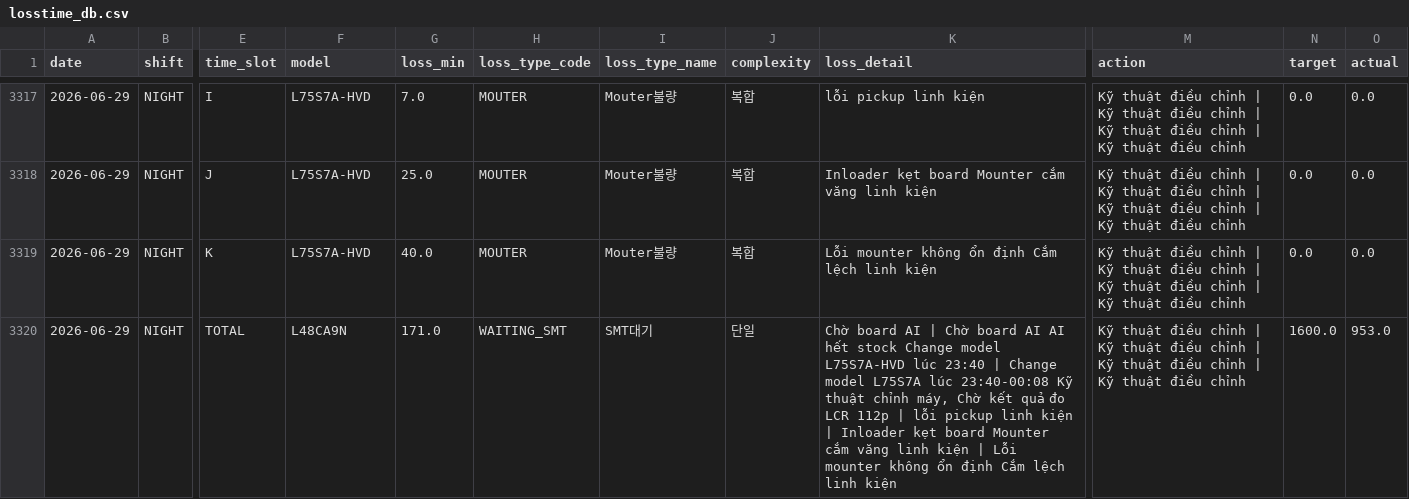
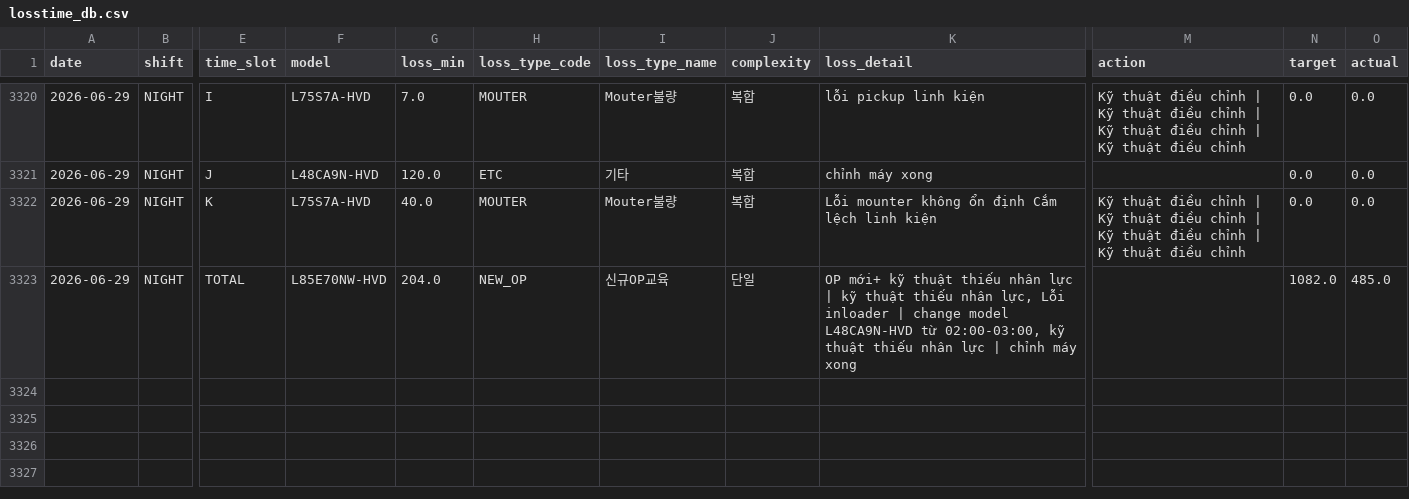
Before and after one commit to gminseong/hevh-dashboard, a CSV file: losstime_db.csv, drawn as a sheet; only a part is shown, gaps mark what is left out; addresses are those after the commit; the diff covers the shown part only; the diff names each change by its address in the sheet, - before the commit and + after, or states it on an @@ line.

```diff
--- a/losstime_db.csv
+++ b/losstime_db.csv
-F3321 (model): L75S7A-HVD
+F3321 (model): L48CA9N-HVD
-G3321 (loss_min): 25.0
+G3321 (loss_min): 120.0
-H3321 (loss_type_code): MOUTER
+H3321 (loss_type_code): ETC
-I3321 (loss_type_name): Mouter불량
+I3321 (loss_type_name): 기타
-K3321 (loss_detail): Inloader kẹt board Mounter cắm văng linh kiện
+K3321 (loss_detail): chỉnh máy xong
-M3321 (action): Kỹ thuật điều chỉnh | Kỹ thuật điều chỉnh | Kỹ thuật điều chỉnh | Kỹ thuật điều chỉnh
+M3321 (action): (empty)
-F3323 (model): L48CA9N
+F3323 (model): L85E70NW-HVD
-G3323 (loss_min): 171.0
+G3323 (loss_min): 204.0
-H3323 (loss_type_code): WAITING_SMT
+H3323 (loss_type_code): NEW_OP
-I3323 (loss_type_name): SMT대기
+I3323 (loss_type_name): 신규OP교육
-K3323 (loss_detail): Chờ board AI | Chờ board AI AI hết stock Change model L75S7A-HVD lúc 23:40 | Change model L75S7A lúc 23:40-00:08 Kỹ thuật chỉnh máy, Chờ kết quả đo LCR 112p | lỗi pickup linh kiện | Inloader kẹt board Mounter cắm văng linh kiện | Lỗi mounter không ổn định Cắm lệch linh kiện
+K3323 (loss_detail): OP mới+ kỹ thuật thiếu nhân lực | kỹ thuật thiếu nhân lực, Lỗi inloader | change model L48CA9N-HVD từ 02:00-03:00, kỹ thuật thiếu nhân lực | chỉnh máy xong
-M3323 (action): Kỹ thuật điều chỉnh | Kỹ thuật điều chỉnh | Kỹ thuật điều chỉnh | Kỹ thuật điều chỉnh
+M3323 (action): (empty)
-N3323 (target): 1600.0
+N3323 (target): 1082.0
-O3323 (actual): 953.0
+O3323 (actual): 485.0
```
Also changed, not shown: 3 added rows and 64 edited cells elsewhere in this file.
